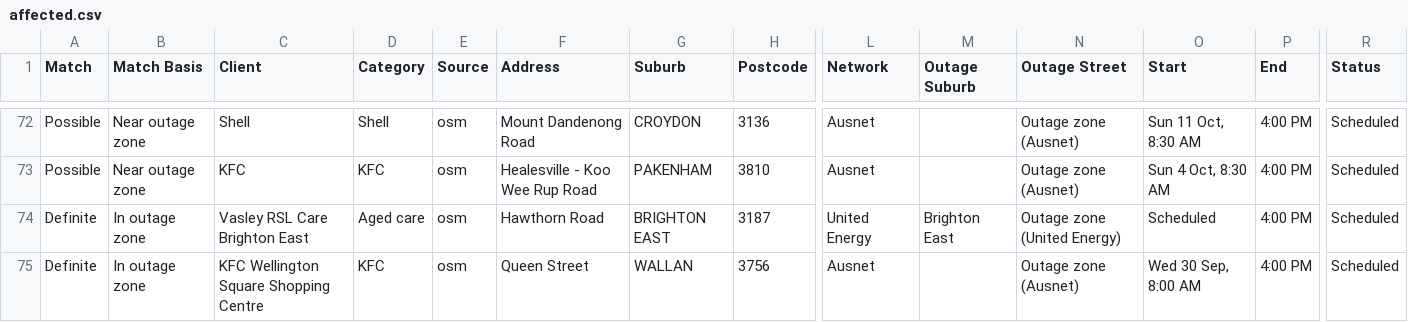
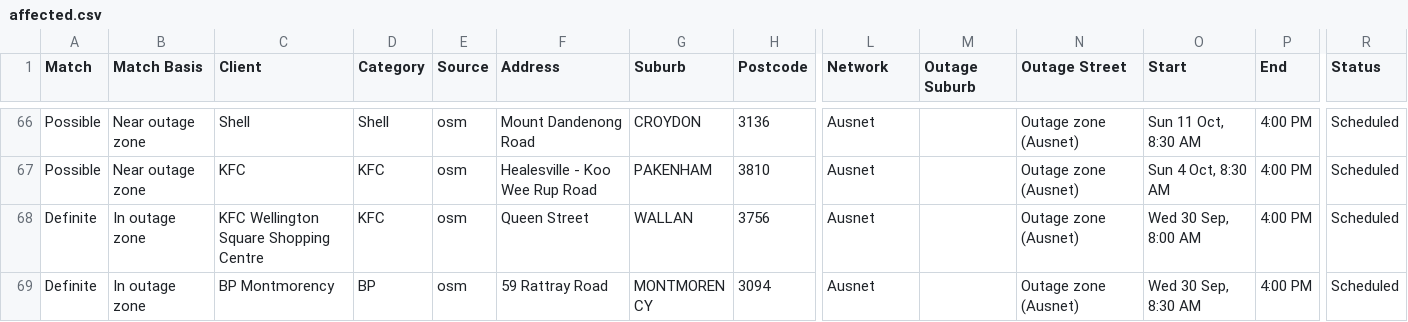
Before and after one commit to Nexus-Energy393/jemena-outages, a CSV file: docs/affected.csv, drawn as a sheet; only a part is shown, gaps mark what is left out; the shorter side is filled out with more unchanged rows; rows hold the shown columns only; the diff covers the shown part only; the diff names each change by its address in the sheet, - before the commit and + after, or states it on an @@ line.

```diff
--- a/docs/affected.csv
+++ b/docs/affected.csv
-row 74: Definite | In outage zone | Vasley RSL Care Brighton East | Aged care | osm | Hawthorn Road | BRIGHTON EAST | 3187 | United Energy | Brighton East | Outage zone (United Energy) | Scheduled | 4:00 PM | Scheduled
```
Also changed, not shown: 7 removed rows elsewhere in this file, 4 other files.
